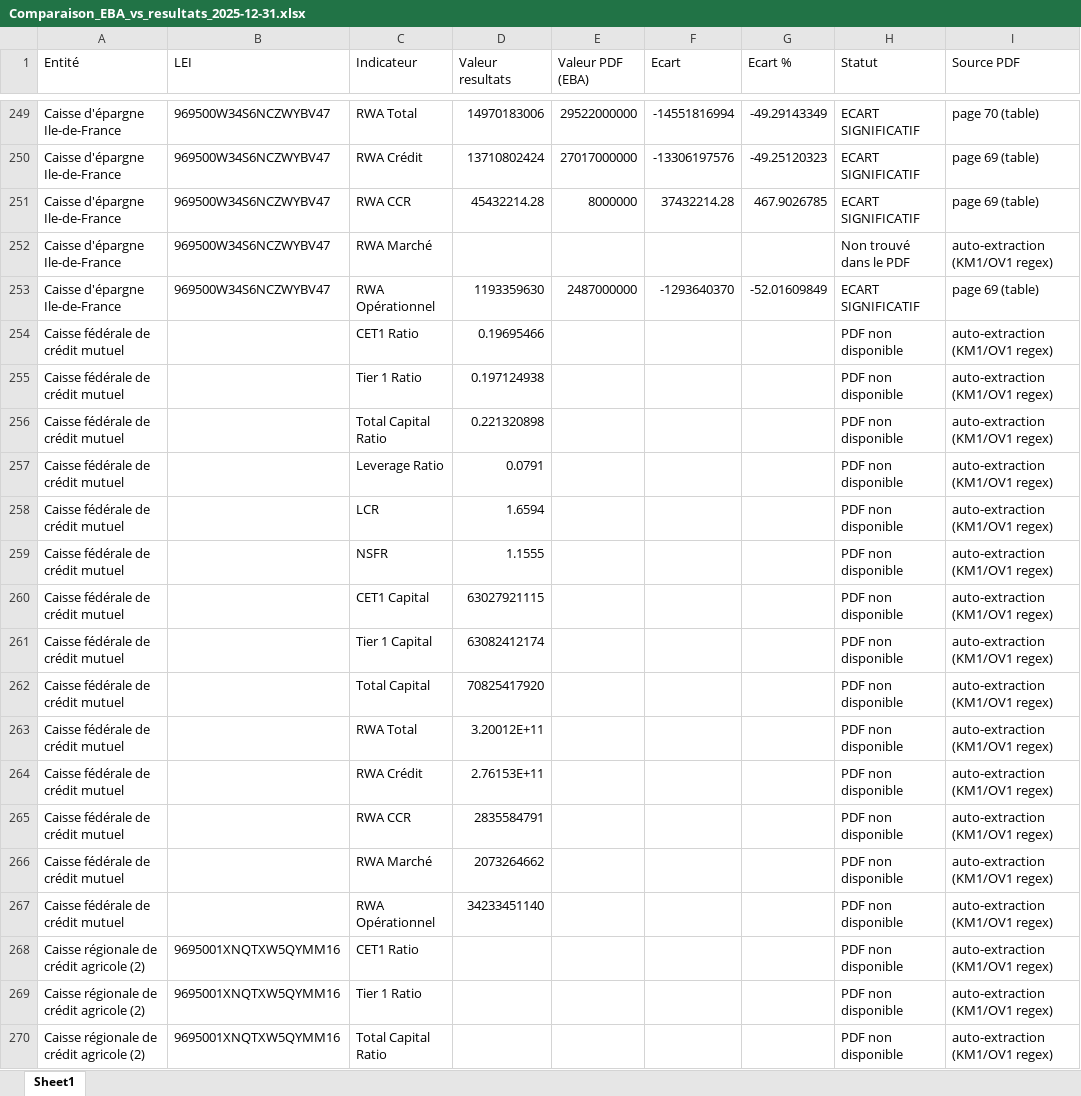
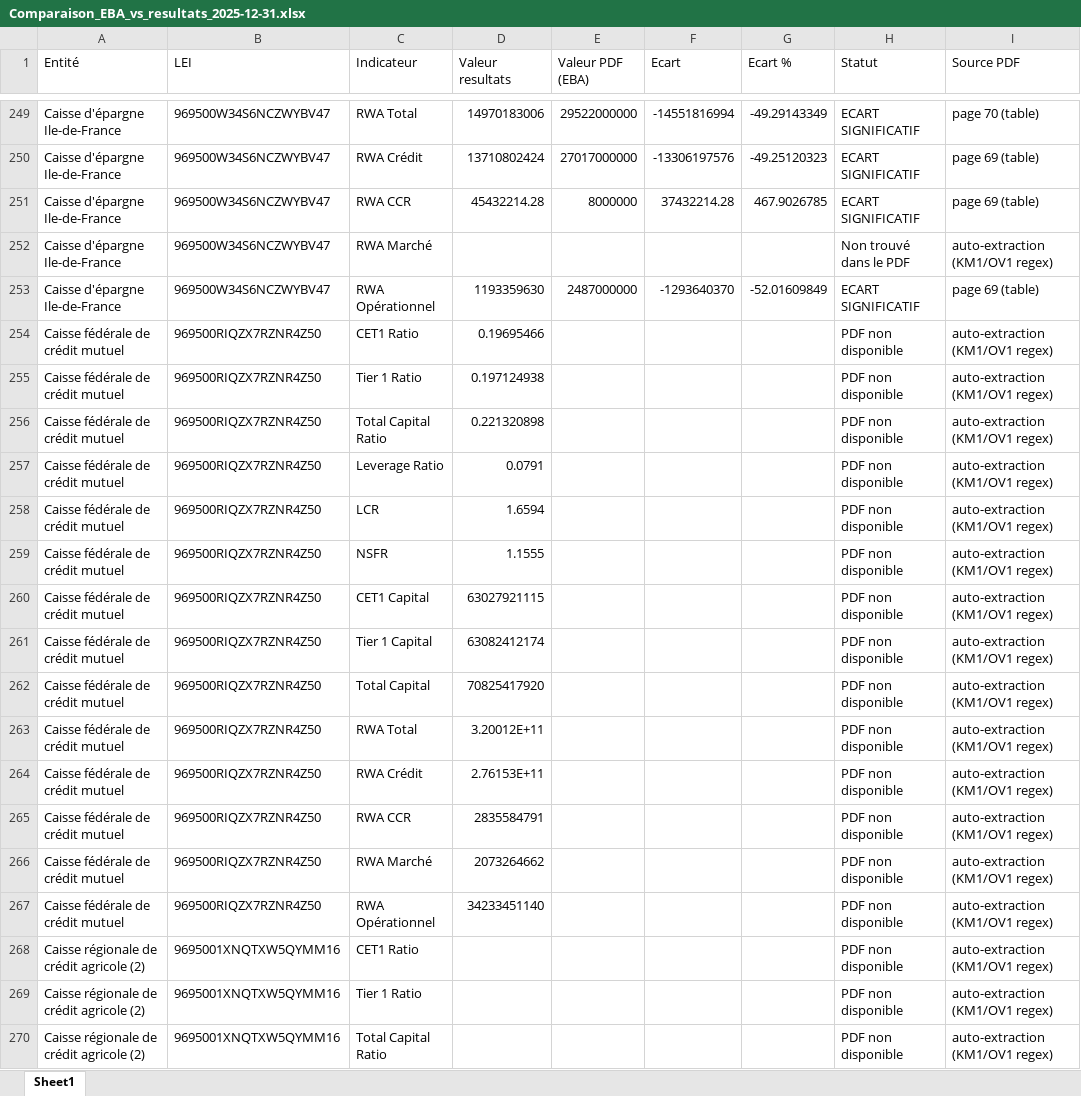
Before and after one commit to SbiaYouness/CSV-V2, an Excel workbook: FichiersClaude/comparaison_EBA/Comparaison_EBA_vs_resultats_2025-12-31.xlsx, sheet Sheet1, drawn as a sheet; only a part is shown, gaps mark what is left out; values as stored, in another font and other column widths than the file's, no borders; the diff covers the shown part only; the diff names each change by its address in the sheet, - before the commit and + after, or states it on an @@ line.

```diff
--- a/FichiersClaude/comparaison_EBA/Comparaison_EBA_vs_resultats_2025-12-31.xlsx (sheet Sheet1)
+++ b/FichiersClaude/comparaison_EBA/Comparaison_EBA_vs_resultats_2025-12-31.xlsx (sheet Sheet1)
-B254:B267 (LEI): (empty)
+B254:B267 (LEI): 969500RIQZX7RZNR4Z50
```
Also changed, not shown: 70 edited cells elsewhere in this sheet, 58 other files.
